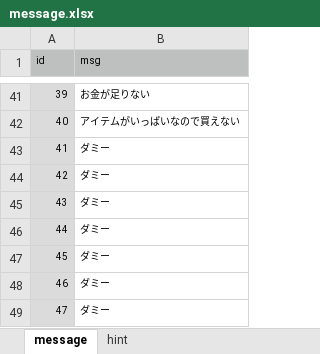
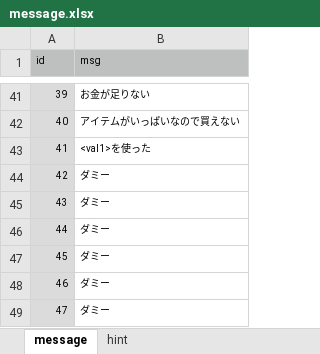
Before and after one commit to syun77/FlixelRL, an Excel workbook: docs/message.xlsx, sheet message, drawn as a sheet; only a part is shown, gaps mark what is left out; values as stored, in another font and other column widths than the file's, no borders; the diff names each change by its address in the sheet, - before the commit and + after, or states it on an @@ line.

```diff
--- a/docs/message.xlsx (sheet message)
+++ b/docs/message.xlsx (sheet message)
-B43 (msg): ダミー
+B43 (msg): <val1>を使った
```
Also changed, not shown: 4 other files.
